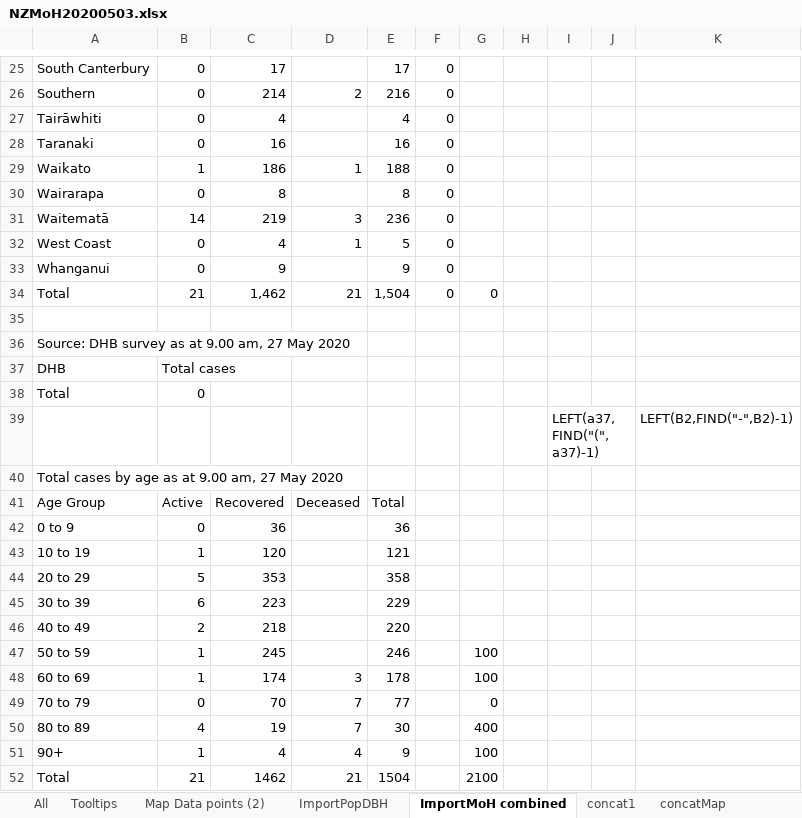
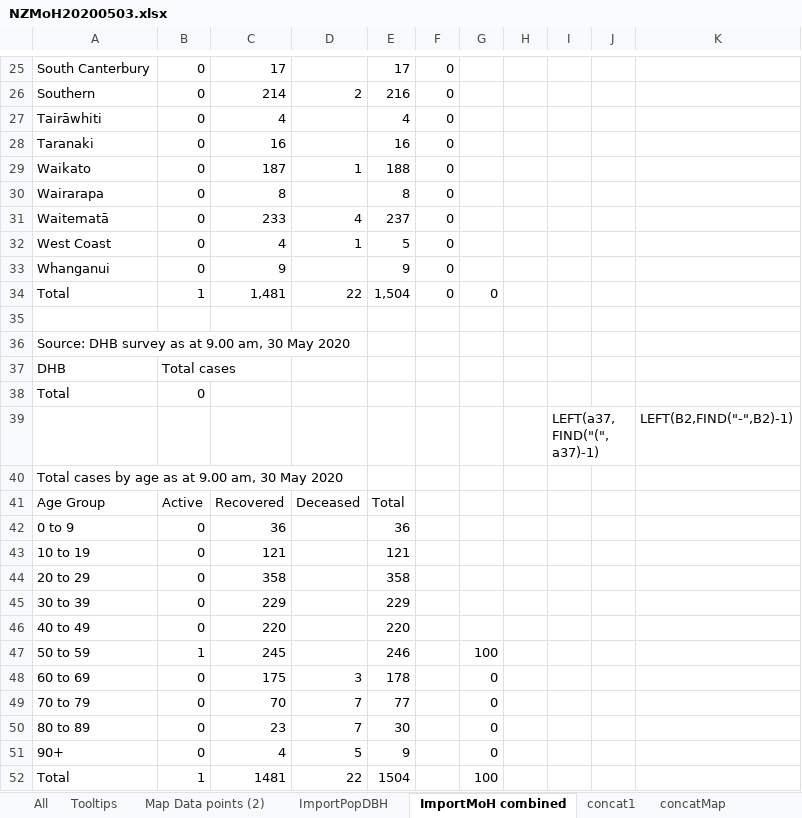
Before and after one commit to drakemax/TestGraphPage, an Excel workbook: NZMoH20200503.xlsx, sheet ImportMoH combined, drawn as a sheet; only a part is shown, gaps mark what is left out; values as stored, in another font and other column widths than the file's, no borders; the diff covers the shown part only; the diff names each change by its address in the sheet, - before the commit and + after, or states it on an @@ line.

```diff
--- a/NZMoH20200503.xlsx (sheet ImportMoH combined)
+++ b/NZMoH20200503.xlsx (sheet ImportMoH combined)
-B29: 1
+B29: 0
-C29: 186
+C29: 187
-B31: 14
+B31: 0
-C31: 219
+C31: 233
-D31: 3
+D31: 4
-E31: 236
+E31: 237
-B34: 21
+B34: 1
-C34: 1,462
+C34: 1,481
-D34: 21
+D34: 22
-A36: Source: DHB survey as at 9.00 am, 27 May 2020
+A36: Source: DHB survey as at 9.00 am, 30 May 2020
-A40: Total cases by age as at 9.00 am, 27 May 2020
+A40: Total cases by age as at 9.00 am, 30 May 2020
-B43: 1
+B43: 0
-C43: 120
+C43: 121
-B44: 5
+B44: 0
-C44: 353
+C44: 358
-B45: 6
+B45: 0
-C45: 223
+C45: 229
-B46: 2
+B46: 0
-C46: 218
+C46: 220
-B48: 1
+B48: 0
-C48: 174
+C48: 175
-G48: 100
+G48: 0
-B50: 4
+B50: 0
-C50: 19
+C50: 23
-G50: 400
+G50: 0
-B51: 1
+B51: 0
-D51: 4
+D51: 5
-G51: 100
+G51: 0
-B52: 21
+B52: 1
-C52: 1462
+C52: 1481
-D52: 21
+D52: 22
-G52: 2100
+G52: 100
```
Also changed, not shown: 3 added rows and 24 edited cells elsewhere in this sheet, sheet Map Data points (2), sheet Tooltips, sheet All, sheet ImportPopDBH, formulas that keep their value, charts or pictures, 6 other files.
